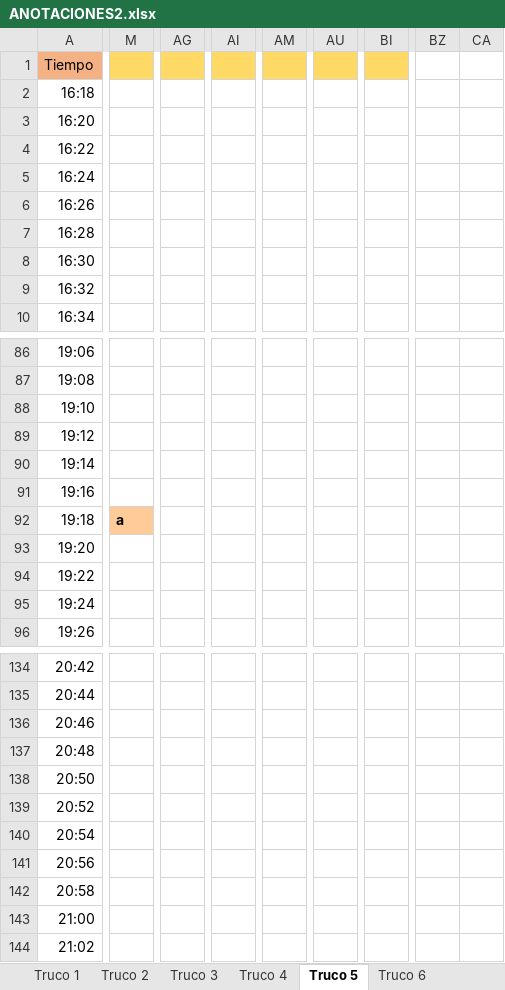
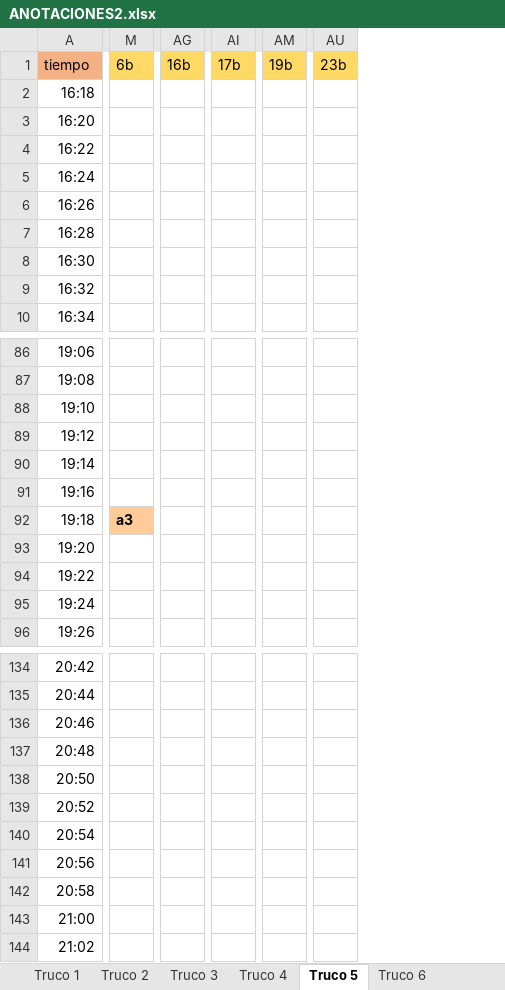
Before and after one commit to davidbestue/laugh_clap, an Excel workbook: ANOTACIONES2.xlsx, sheet Truco 5, drawn as a sheet; only a part is shown, gaps mark what is left out; values as stored, in another font and other column widths than the file's, no borders; removed rows and columns are numbered as before the commit, all else as after; rows hold the shown columns only; the diff covers the shown part only; the diff names each change by its address in the sheet, - before the commit and + after, or states it on an @@ line.

```diff
--- a/ANOTACIONES2.xlsx (sheet Truco 5)
+++ b/ANOTACIONES2.xlsx (sheet Truco 5)
-column M, row 92: a
+column M, row 92: a3
-column AG, empty
+column AG, empty
-column AI, empty
+column AI, empty
-column AM, empty
+column AM, empty
-column AU, empty
+column AU, empty
-column BI, empty
-column BZ, empty
-column CA, empty
-row 1: Tiempo
+row 1: tiempo | 6b | 16b | 17b | 19b | 23b
```
Also changed, not shown: 10 removed rows, 15 removed columns and 164 edited cells elsewhere in this sheet, 1 other file.
